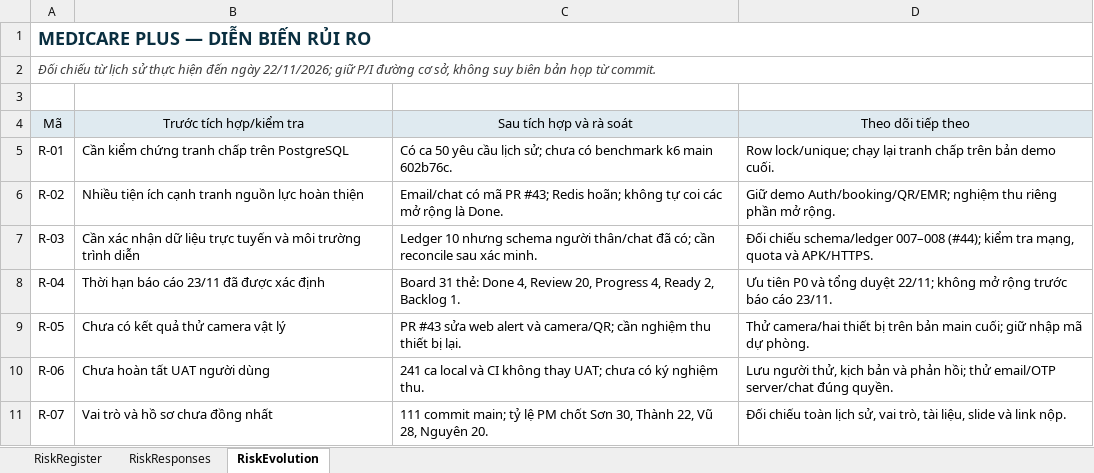
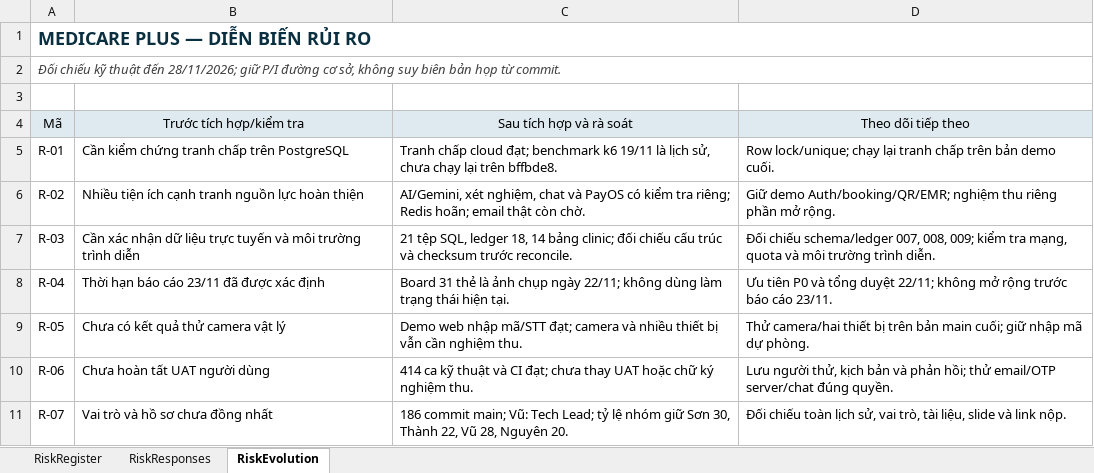
Before and after one commit to nguyenthaison2408/medicare-plus, an Excel workbook: docs/04_Risk_Register_Evolution.xlsx, sheet RiskEvolution, drawn as a sheet; values as stored, in another font and other column widths than the file's, no borders; the diff names each change by its address in the sheet, - before the commit and + after, or states it on an @@ line.

Commit message:
docs: assign Vu as tech lead and refresh submission reports

```diff
--- a/docs/04_Risk_Register_Evolution.xlsx (sheet RiskEvolution)
+++ b/docs/04_Risk_Register_Evolution.xlsx (sheet RiskEvolution)
-A2: Đối chiếu từ lịch sử thực hiện đến ngày 22/11/2026; giữ P/I…
+A2: Đối chiếu kỹ thuật đến 28/11/2026; giữ P/I…
-C5: Có ca 50 yêu cầu lịch sử; chưa có benchmark k6 main 602b76c.
+C5: Tranh chấp cloud đạt; benchmark k6 19/11 là lịch sử, chưa chạy lại trên bffbde8.
-C6: Email/chat có mã PR #43; Redis hoãn; không tự coi các mở rộng là Done.
+C6: AI/Gemini, xét nghiệm, chat và PayOS có kiểm tra riêng; Redis hoãn; email thật còn chờ.
-C7: Ledger 10 nhưng schema người thân/chat đã có; cần reconcile sau xác minh.
+C7: 21 tệp SQL, ledger 18, 14 bảng clinic; đối chiếu cấu trúc và checksum trước reconcile.
-D7: …chiếu schema/ledger 007–008 (#44); kiểm tra mạng, quota và APK/HTTPS.
+D7: …chiếu schema/ledger 007, 008, 009; kiểm tra mạng, quota và môi trường trình diễn.
-C8: Board 31 thẻ: Done 4, Review 20, Progress 4, Ready 2, Backlog 1.
+C8: Board 31 thẻ là ảnh chụp ngày 22/11; không dùng làm trạng thái hiện tại.
-C9: PR #43 sửa web alert và camera/QR; cần nghiệm thu thiết bị lại.
+C9: Demo web nhập mã/STT đạt; camera và nhiều thiết bị vẫn cần nghiệm thu.
-C10: 241 ca local và CI không thay UAT; chưa có ký nghiệm…
+C10: 414 ca kỹ thuật và CI đạt; chưa thay UAT hoặc chữ ký nghiệm…
-C11: 111 commit main; tỷ lệ PM chốt Sơn 30,…
+C11: 186 commit main; Vũ: Tech Lead; tỷ lệ nhóm giữ Sơn 30,…
```
Also changed, not shown: sheet RiskResponses, 20 other files.
